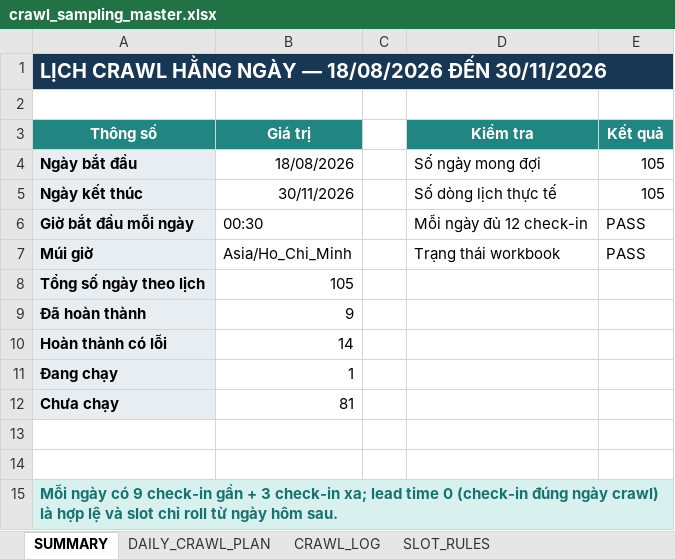
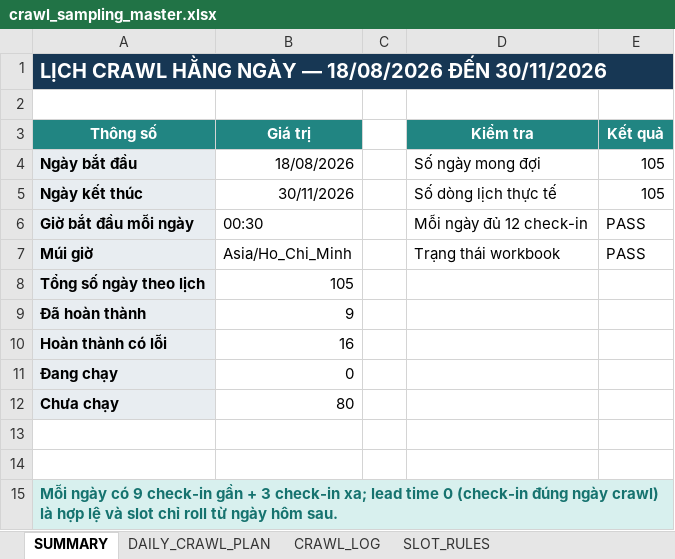
Before and after one commit to Andnm/capstone-master, an Excel workbook: outputs/crawl-data-planner-20260816/crawl_sampling_master.xlsx, sheet SUMMARY, drawn as a sheet; values as stored, in another font and other column widths than the file's, no borders; the diff names each change by its address in the sheet, - before the commit and + after, or states it on an @@ line.

```diff
--- a/outputs/crawl-data-planner-20260816/crawl_sampling_master.xlsx (sheet SUMMARY)
+++ b/outputs/crawl-data-planner-20260816/crawl_sampling_master.xlsx (sheet SUMMARY)
-B10 (Giá trị): 14
+B10 (Giá trị): 16
-B11 (Giá trị): 1
+B11 (Giá trị): 0
-B12 (Giá trị): 81
+B12 (Giá trị): 80
```
Also changed, not shown: sheet CRAWL_LOG, sheet DAILY_CRAWL_PLAN, outputs/vps-crawl-planner-20260823/vps_crawl_sampling_master.xlsx.
